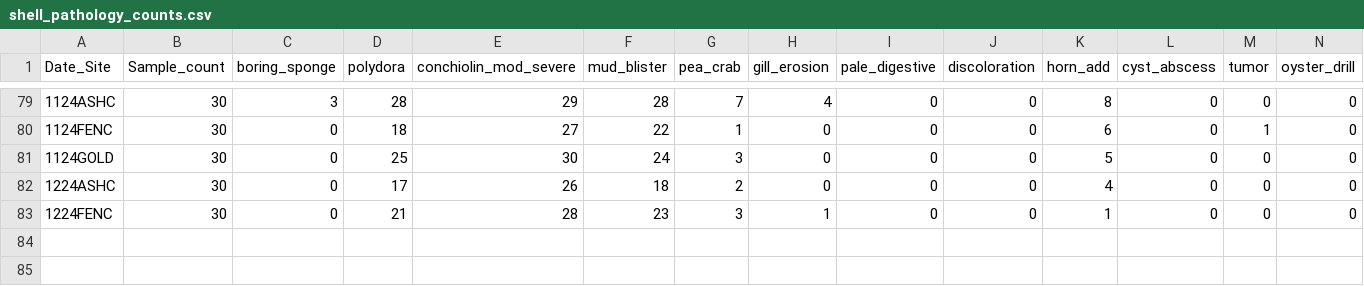
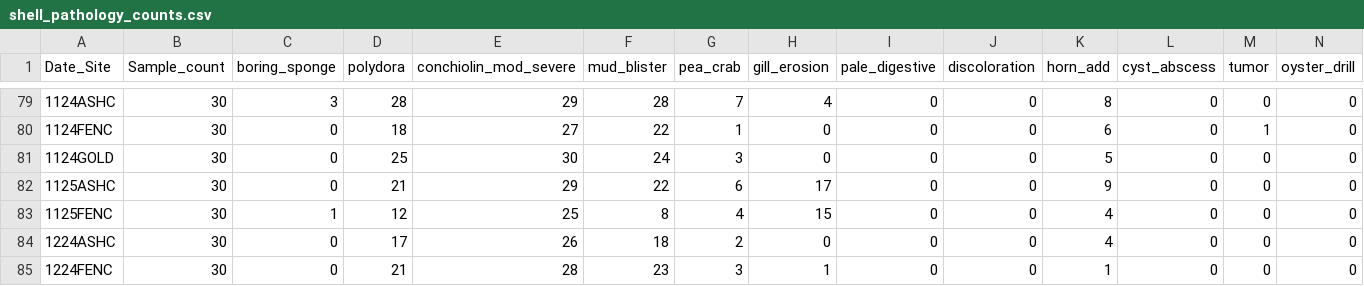
Before and after one commit to NEFSC/EAD-ASEB_EPA_LISS_Disease_Surveillance, a CSV file: Lab_Data_TissueProcessing/output/shell_pathology_counts.csv, drawn as a sheet; only a part is shown, gaps mark what is left out; rows hold the shown columns only; the diff names each change by its address in the sheet, - before the commit and + after, or states it on an @@ line.

```diff
--- a/Lab_Data_TissueProcessing/output/shell_pathology_counts.csv
+++ b/Lab_Data_TissueProcessing/output/shell_pathology_counts.csv
+row 82: 1125ASHC | 30 | 0 | 21 | 29 | 22 | 6 | 17 | 0 | 0 | 9 | 0 | 0 | 0
+row 83: 1125FENC | 30 | 1 | 12 | 25 | 8 | 4 | 15 | 0 | 0 | 4 | 0 | 0 | 0
```
Also changed, not shown: Lab_Data_TissueProcessing/output/Completeness_tissue_processing_data.csv, Master_files/shell_pathology_all_data.csv, 9 other files.
